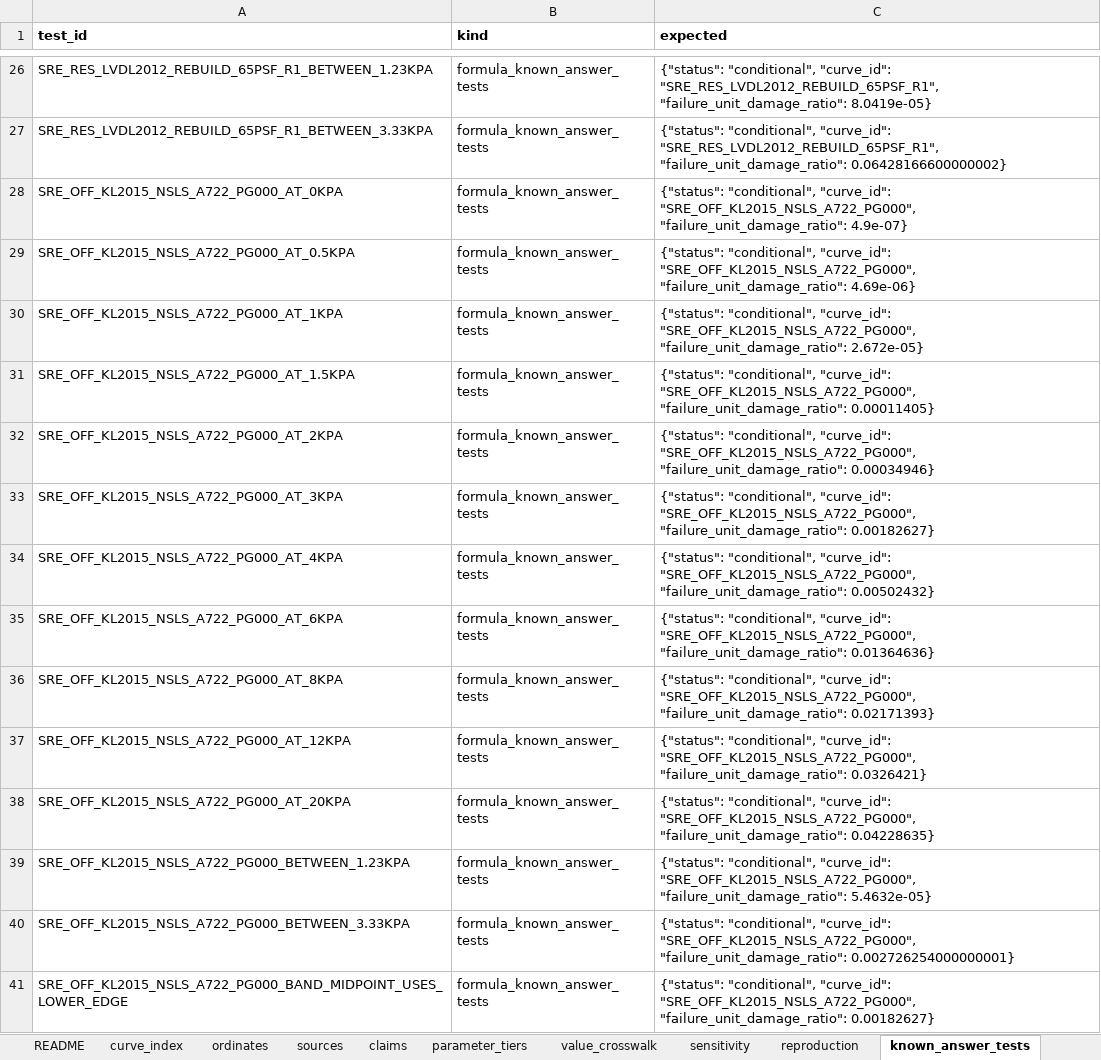
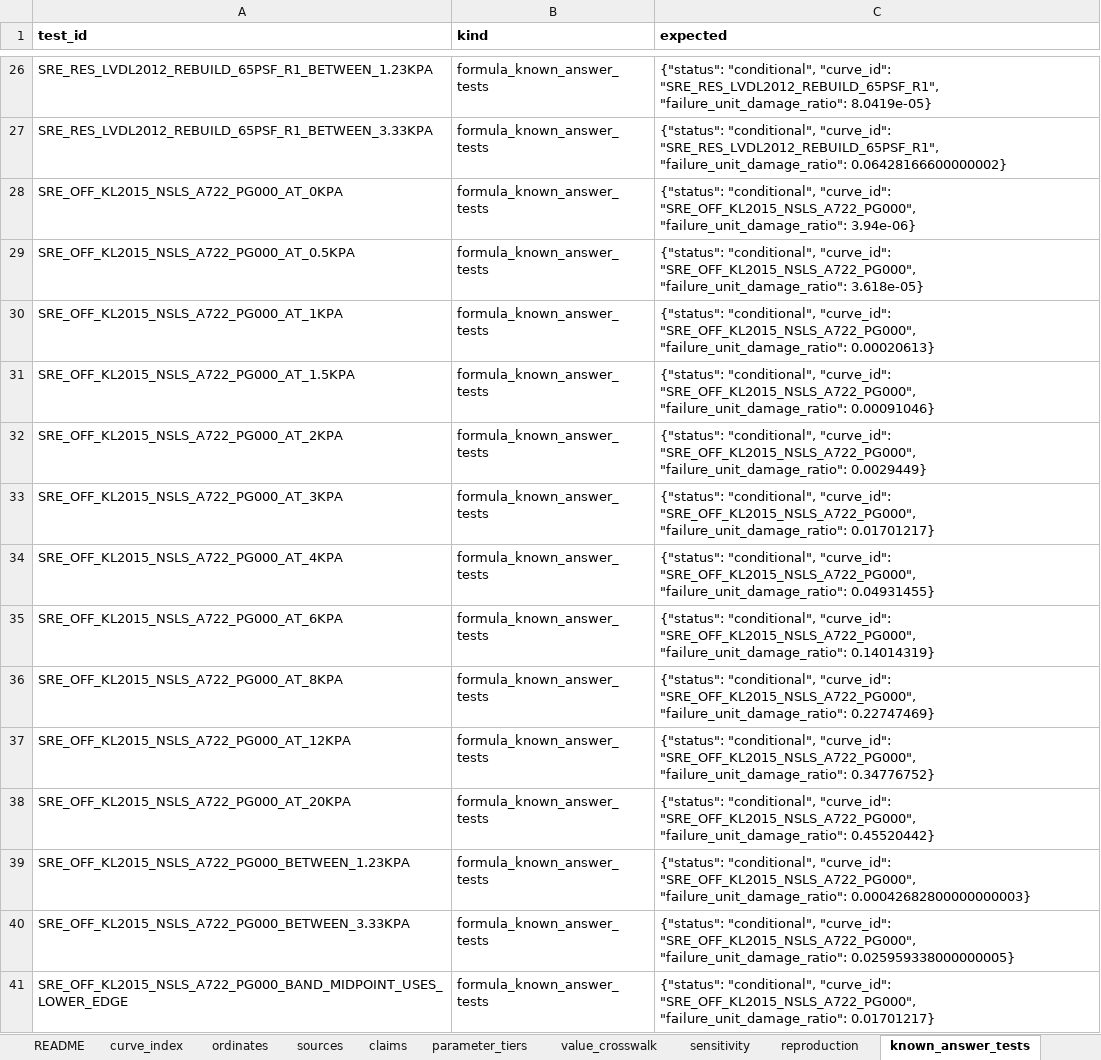
Before and after one commit to aamani-ai/Damage_Modeling, an Excel workbook: docs/cells/snow_load_real_estate/proposed/damage_curve_records_snow_load_real_estate__model_v0_1__docs_r1.xlsx, sheet known_answer_tests, drawn as a sheet; only a part is shown, gaps mark what is left out; values as stored, in another font and other column widths than the file's, no borders; the diff covers the shown part only; the diff names each change by its address in the sheet, - before the commit and + after, or states it on an @@ line.

```diff
--- a/docs/cells/snow_load_real_estate/proposed/damage_curve_records_snow_load_real_estate__model_v0_1__docs_r1.xlsx (sheet known_answer_tests)
+++ b/docs/cells/snow_load_real_estate/proposed/damage_curve_records_snow_load_real_estate__model_v0_1__docs_r1.xlsx (sheet known_answer_tests)
-C28 (expected): …"SRE_OFF_KL2015_NSLS_A722_PG000", "failure_unit_damage_ratio": 4.9e-07}
+C28 (expected): …"SRE_OFF_KL2015_NSLS_A722_PG000", "failure_unit_damage_ratio": 3.94e-06}
-C29 (expected): …"SRE_OFF_KL2015_NSLS_A722_PG000", "failure_unit_damage_ratio": 4.69e-06}
+C29 (expected): …"SRE_OFF_KL2015_NSLS_A722_PG000", "failure_unit_damage_ratio": 3.618e-05}
-C30 (expected): …"SRE_OFF_KL2015_NSLS_A722_PG000", "failure_unit_damage_ratio": 2.672e-05}
+C30 (expected): …"SRE_OFF_KL2015_NSLS_A722_PG000", "failure_unit_damage_ratio": 0.00020613}
-C31 (expected): …"SRE_OFF_KL2015_NSLS_A722_PG000", "failure_unit_damage_ratio": 0.00011405}
+C31 (expected): …"SRE_OFF_KL2015_NSLS_A722_PG000", "failure_unit_damage_ratio": 0.00091046}
-C32 (expected): …"SRE_OFF_KL2015_NSLS_A722_PG000", "failure_unit_damage_ratio": 0.00034946}
+C32 (expected): …"SRE_OFF_KL2015_NSLS_A722_PG000", "failure_unit_damage_ratio": 0.0029449}
-C33 (expected): …"SRE_OFF_KL2015_NSLS_A722_PG000", "failure_unit_damage_ratio": 0.00182627}
+C33 (expected): …"SRE_OFF_KL2015_NSLS_A722_PG000", "failure_unit_damage_ratio": 0.01701217}
-C34 (expected): …"SRE_OFF_KL2015_NSLS_A722_PG000", "failure_unit_damage_ratio": 0.00502432}
+C34 (expected): …"SRE_OFF_KL2015_NSLS_A722_PG000", "failure_unit_damage_ratio": 0.04931455}
-C35 (expected): …"SRE_OFF_KL2015_NSLS_A722_PG000", "failure_unit_damage_ratio": 0.01364636}
+C35 (expected): …"SRE_OFF_KL2015_NSLS_A722_PG000", "failure_unit_damage_ratio": 0.14014319}
-C36 (expected): …"SRE_OFF_KL2015_NSLS_A722_PG000", "failure_unit_damage_ratio": 0.02171393}
+C36 (expected): …"SRE_OFF_KL2015_NSLS_A722_PG000", "failure_unit_damage_ratio": 0.22747469}
-C37 (expected): …"SRE_OFF_KL2015_NSLS_A722_PG000", "failure_unit_damage_ratio": 0.0326421}
+C37 (expected): …"SRE_OFF_KL2015_NSLS_A722_PG000", "failure_unit_damage_ratio": 0.34776752}
-C38 (expected): …"SRE_OFF_KL2015_NSLS_A722_PG000", "failure_unit_damage_ratio": 0.04228635}
+C38 (expected): …"SRE_OFF_KL2015_NSLS_A722_PG000", "failure_unit_damage_ratio": 0.45520442}
-C39 (expected): …"SRE_OFF_KL2015_NSLS_A722_PG000", "failure_unit_damage_ratio": 5.4632e-05}
+C39 (expected): …"SRE_OFF_KL2015_NSLS_A722_PG000", "failure_unit_damage_ratio": 0.00042682800000000003}
-C40 (expected): …"SRE_OFF_KL2015_NSLS_A722_PG000", "failure_unit_damage_ratio": 0.002726254000000001}
+C40 (expected): …"SRE_OFF_KL2015_NSLS_A722_PG000", "failure_unit_damage_ratio": 0.025959338000000005}
-C41 (expected): …"SRE_OFF_KL2015_NSLS_A722_PG000", "failure_unit_damage_ratio": 0.00182627}
+C41 (expected): …"SRE_OFF_KL2015_NSLS_A722_PG000", "failure_unit_damage_ratio": 0.01701217}
```
Also changed, not shown: 574 edited cells elsewhere in this sheet, sheet ordinates, sheet sensitivity, sheet claims, sheet parameter_tiers, sheet sources, 21 other files.
